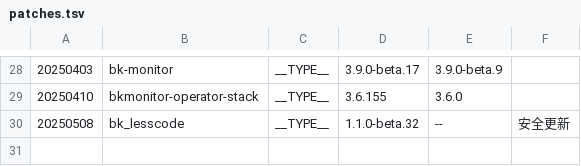
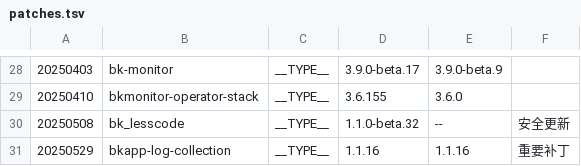
Before and after one commit to TencentBlueKing/BKDocs, a TSV file: ZH/DeploymentGuides/7.2/scripts/patches.tsv, drawn as a sheet; only a part is shown, gaps mark what is left out.

```diff
--- a/ZH/DeploymentGuides/7.2/scripts/patches.tsv
+++ b/ZH/DeploymentGuides/7.2/scripts/patches.tsv
@@ -30 +30,2 @@
 20250508	bk_lesscode	__TYPE__	1.1.0-beta.32	--	安全更新
+20250529	bkapp-log-collection	__TYPE__	1.1.16	1.1.16	重要补丁
```
Also changed, not shown: 2 other files.
